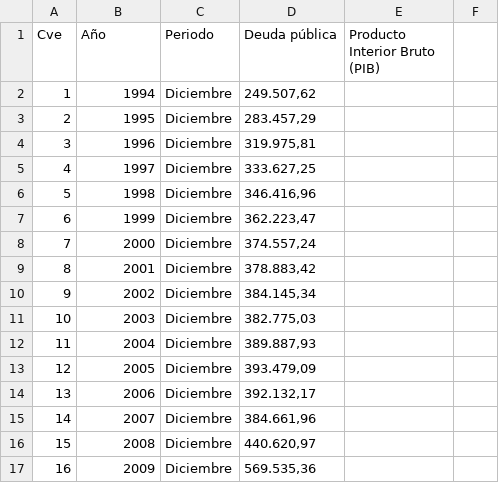
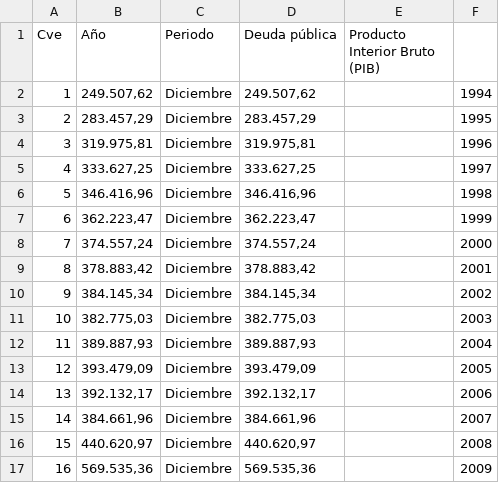
Before and after one commit to cera1403/D3, a CSV file: Datasets/dataPib.csv, drawn as a sheet; only a part is shown; the diff covers the shown part only.

Commit message:
Add files via upload
Signed-off-by: cera1403 <110730271+cera1403@users.noreply.github.com>

```diff
--- a/Datasets/dataPib.csv
+++ b/Datasets/dataPib.csv
@@ -2,16 +2,16 @@
-1,1994,Diciembre,"249.507,62",
-2,1995,Diciembre,"283.457,29",
-3,1996,Diciembre,"319.975,81",
-4,1997,Diciembre,"333.627,25",
-5,1998,Diciembre,"346.416,96",
-6,1999,Diciembre,"362.223,47",
-7,2000,Diciembre,"374.557,24",
-8,2001,Diciembre,"378.883,42",
-9,2002,Diciembre,"384.145,34",
-10,2003,Diciembre,"382.775,03",
-11,2004,Diciembre,"389.887,93",
-12,2005,Diciembre,"393.479,09",
-13,2006,Diciembre,"392.132,17",
-14,2007,Diciembre,"384.661,96",
-15,2008,Diciembre,"440.620,97",
-16,2009,Diciembre,"569.535,36",
+1,"249.507,62",Diciembre,"249.507,62",,1994
+2,"283.457,29",Diciembre,"283.457,29",,1995
+3,"319.975,81",Diciembre,"319.975,81",,1996
+4,"333.627,25",Diciembre,"333.627,25",,1997
+5,"346.416,96",Diciembre,"346.416,96",,1998
+6,"362.223,47",Diciembre,"362.223,47",,1999
+7,"374.557,24",Diciembre,"374.557,24",,2000
+8,"378.883,42",Diciembre,"378.883,42",,2001
+9,"384.145,34",Diciembre,"384.145,34",,2002
+10,"382.775,03",Diciembre,"382.775,03",,2003
+11,"389.887,93",Diciembre,"389.887,93",,2004
+12,"393.479,09",Diciembre,"393.479,09",,2005
+13,"392.132,17",Diciembre,"392.132,17",,2006
+14,"384.661,96",Diciembre,"384.661,96",,2007
+15,"440.620,97",Diciembre,"440.620,97",,2008
+16,"569.535,36",Diciembre,"569.535,36",,2009
```
Also changed, not shown: 78 edited cells elsewhere in this file.
